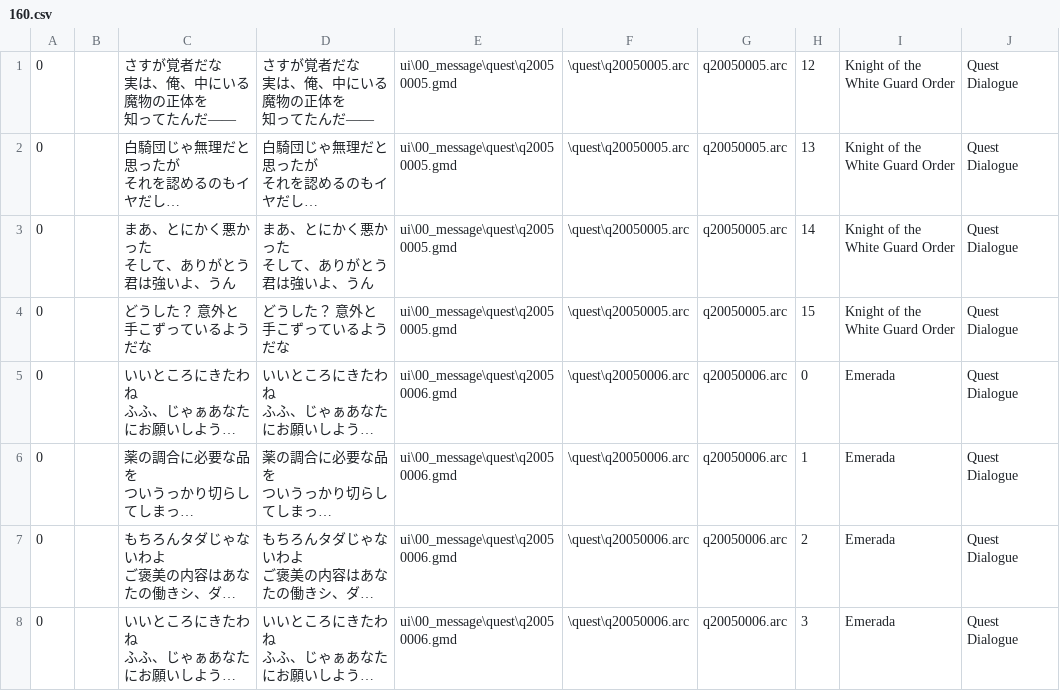
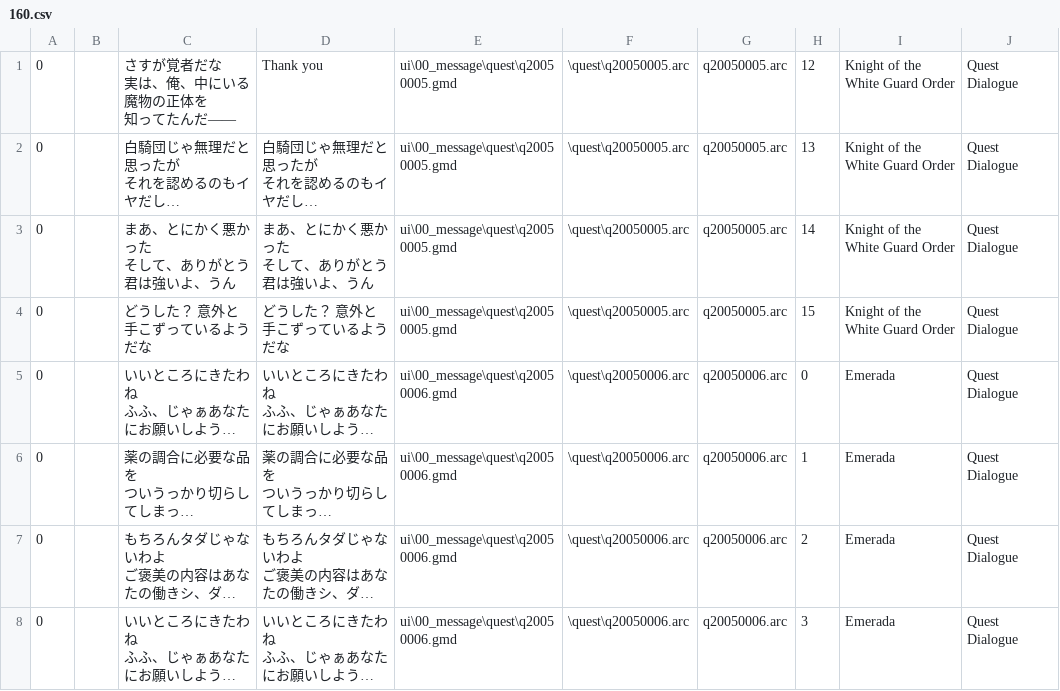
Before and after one commit to florisdekkers01-max/DDON-translation, a CSV file: English/splits/160.csv, drawn as a sheet; only a part is shown; long unchanged cells end in …; ↵ is a line break in a cell; the diff names each change by its address in the sheet, - before the commit and + after, or states it on an @@ line.

Commit message:
New translations 160.csv (Multilingual)
[ci skip]

```diff
--- a/English/splits/160.csv
+++ b/English/splits/160.csv
-D1: さすが覚者だな ↵ 実は、俺、中にいる魔物の正体を ↵ 知ってたんだ――
+D1: Thank you
```
